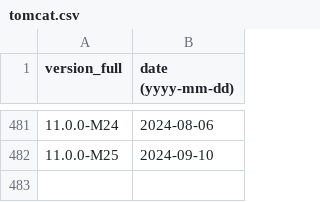
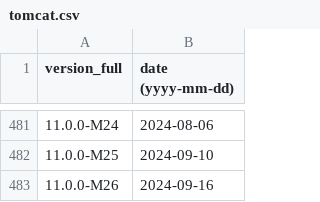
Before and after one commit to maaaaz/third-parties-version-history, a CSV file: Apache Tomcat/tomcat.csv, drawn as a sheet; only a part is shown, gaps mark what is left out.

```diff
--- a/Apache Tomcat/tomcat.csv
+++ b/Apache Tomcat/tomcat.csv
@@ -482 +482,2 @@
 "11.0.0-M25";"2024-09-10"
+"11.0.0-M26";"2024-09-16"
```
Also changed, not shown: Adobe Reader/reader.csv.
